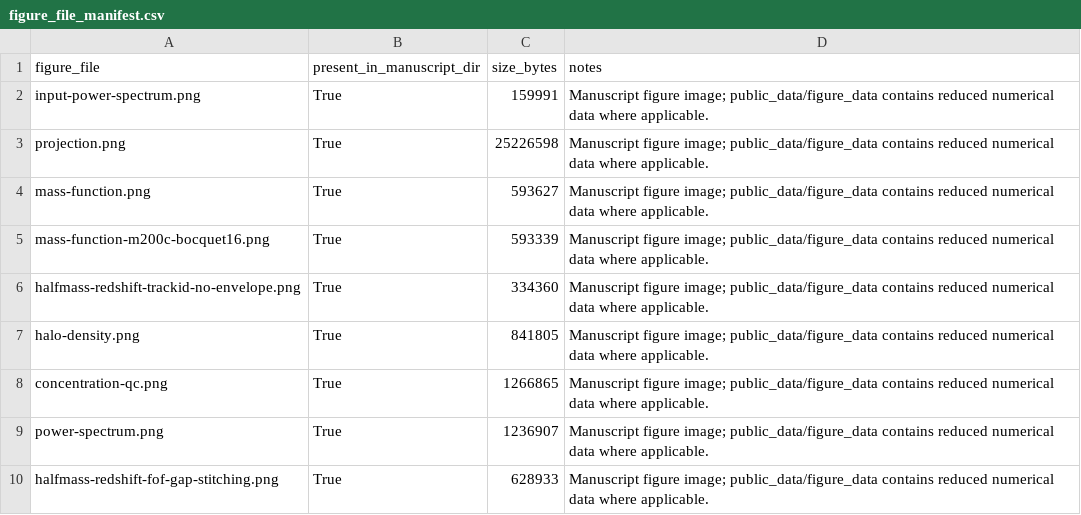
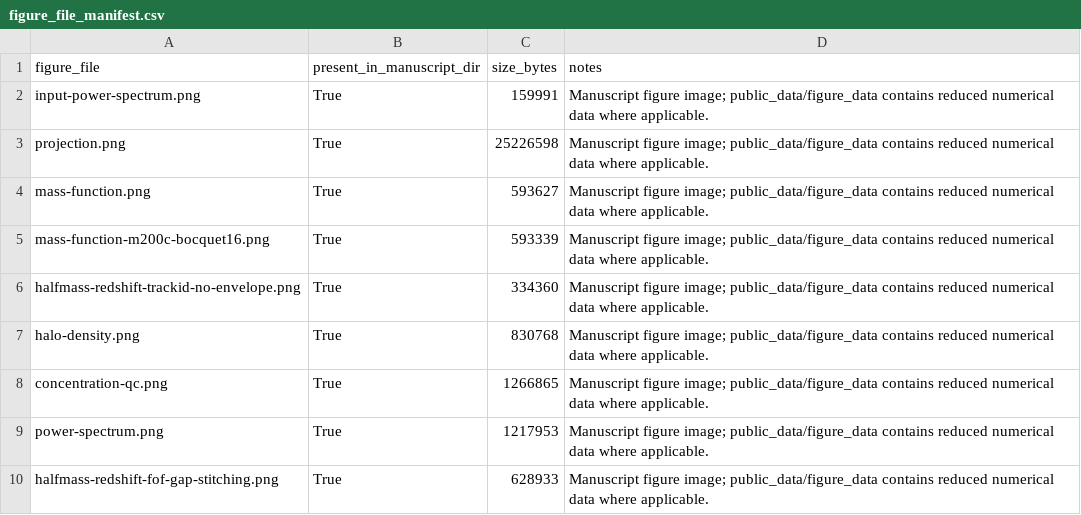
Before and after one commit to HainaHuang729/nonlinear-evolution-of-cosmological-structures-with-enhanced-primordial-power-spectrum, a CSV file: public_data/figure_data/metadata/figure_file_manifest.csv, drawn as a sheet.

Commit message:
Update manuscript figures and HBT-HERONS naming

```diff
--- a/public_data/figure_data/metadata/figure_file_manifest.csv
+++ b/public_data/figure_data/metadata/figure_file_manifest.csv
@@ -6,5 +6,5 @@ mass-function-m200c-bocquet16.png,True,593339,Manuscript figure image; public_da
 halfmass-redshift-trackid-no-envelope.png,True,334360,Manuscript figure image; public_data/figure_data contains reduced numerical data where applicable.
-halo-density.png,True,841805,Manuscript figure image; public_data/figure_data contains reduced numerical data where applicable.
+halo-density.png,True,830768,Manuscript figure image; public_data/figure_data contains reduced numerical data where applicable.
 concentration-qc.png,True,1266865,Manuscript figure image; public_data/figure_data contains reduced numerical data where applicable.
-power-spectrum.png,True,1236907,Manuscript figure image; public_data/figure_data contains reduced numerical data where applicable.
+power-spectrum.png,True,1217953,Manuscript figure image; public_data/figure_data contains reduced numerical data where applicable.
 halfmass-redshift-fof-gap-stitching.png,True,628933,Manuscript figure image; public_data/figure_data contains reduced numerical data where applicable.
```
Also changed, not shown: 11 other files.
